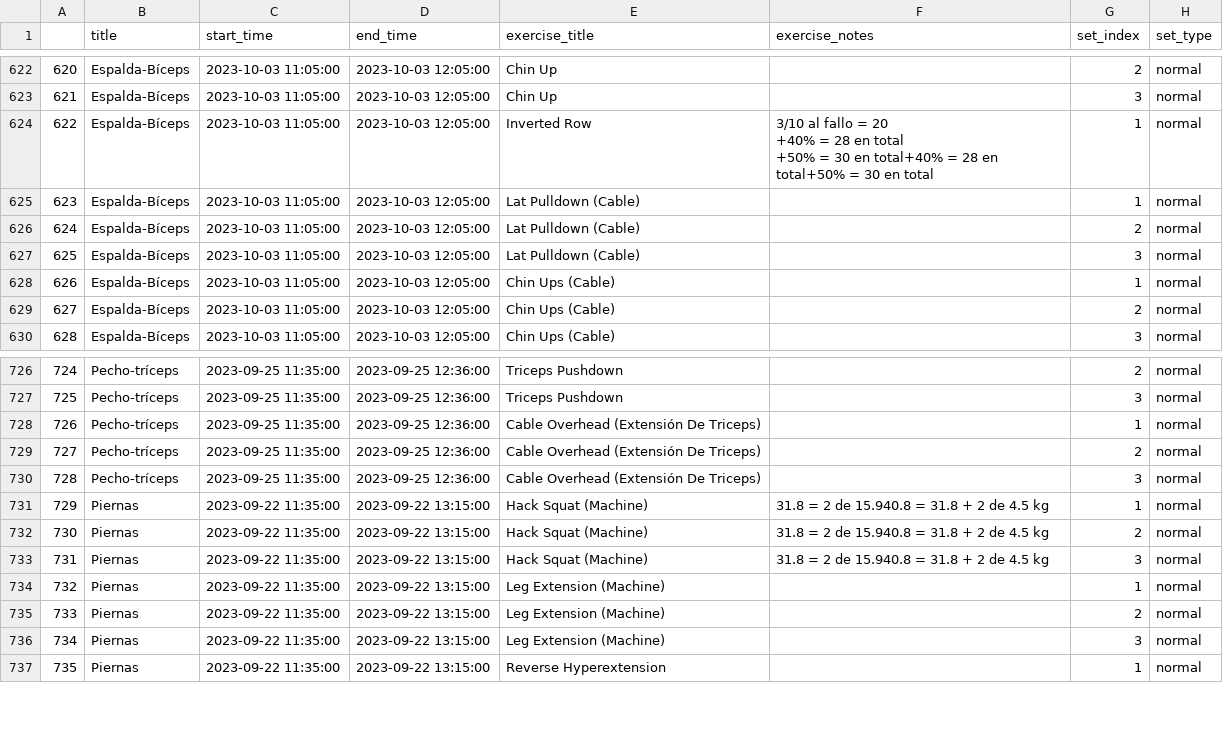
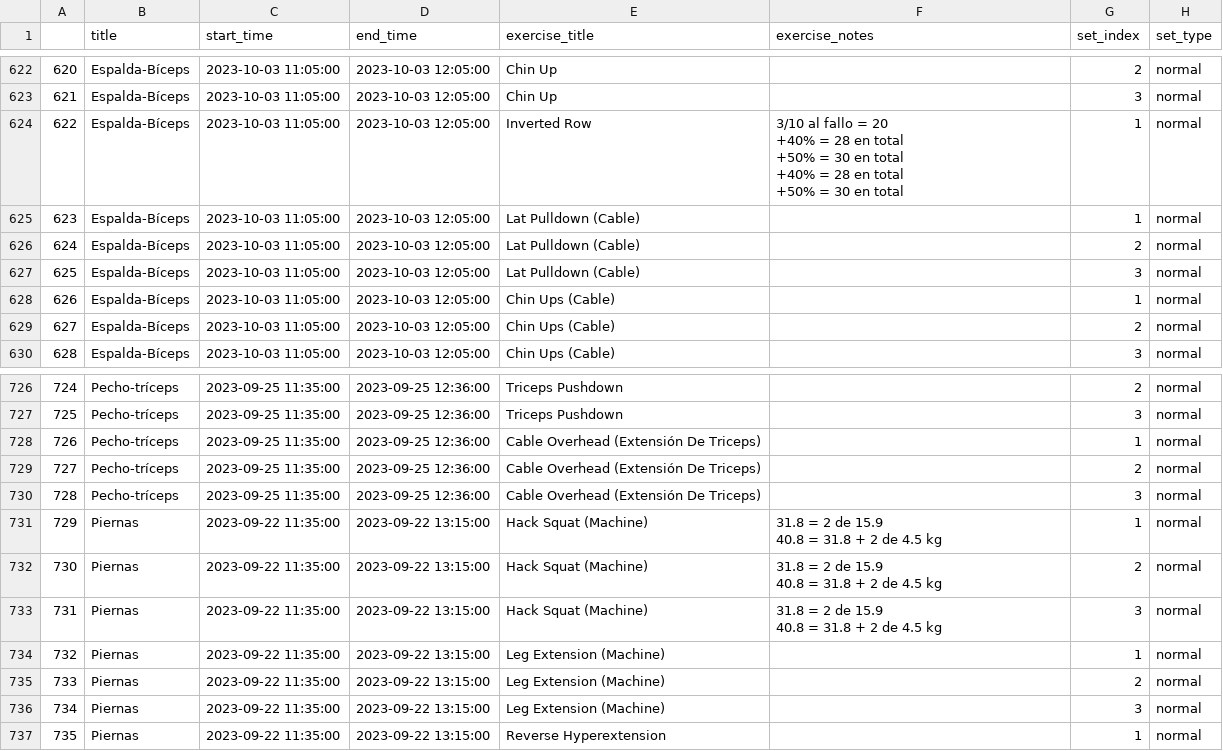
Before and after one commit to PabloSGomez50/api_hevy_data, a CSV file: data/data.csv, drawn as a sheet; only a part is shown, gaps mark what is left out; ↵ is a line break in a cell; the diff names each change by its address in the sheet, - before the commit and + after, or states it on an @@ line.

```diff
--- a/data/data.csv
+++ b/data/data.csv
-F624 (exercise_notes): …30 en total+40% = 28 en total+50% = 30…
+F624 (exercise_notes): …30 en total ↵ +40% = 28 en total ↵ +50% = 30…
-F731:F733 (exercise_notes): 31.8 = 2 de 15.940.8 = 31.8 + 2 de 4.5 kg
+F731:F733 (exercise_notes): 31.8 = 2 de 15.9 ↵ 40.8 = 31.8 + 2 de 4.5 kg
```
Also changed, not shown: 2 other files.
